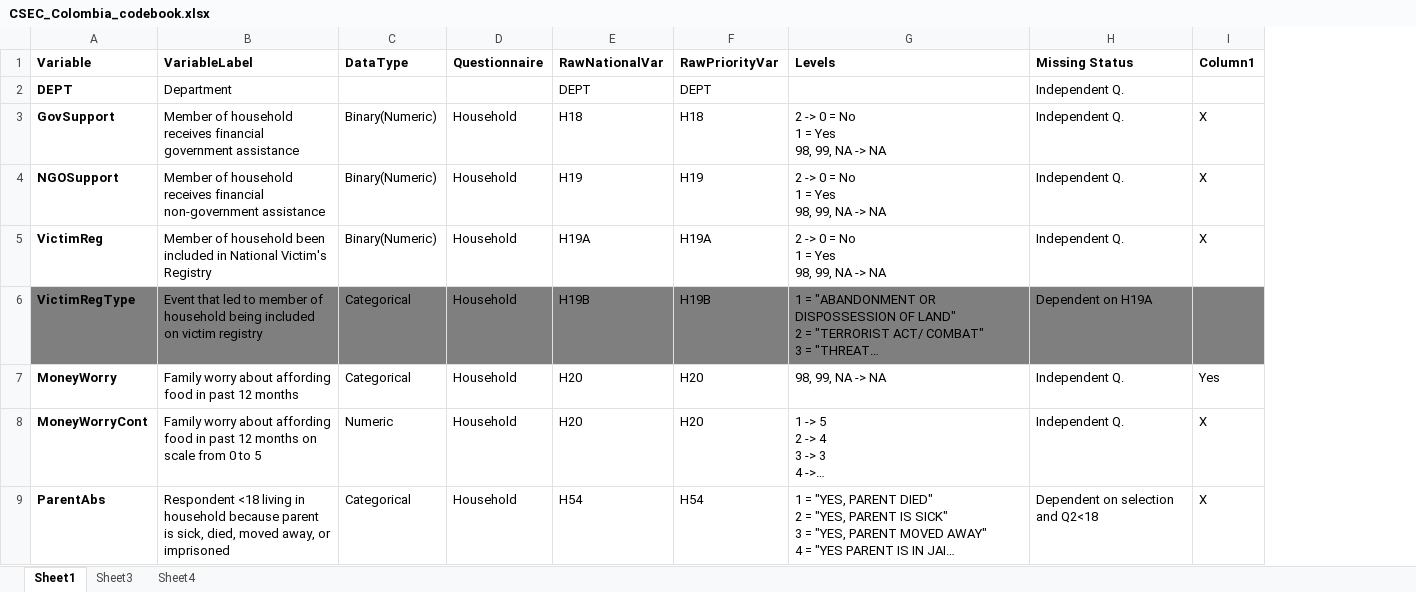
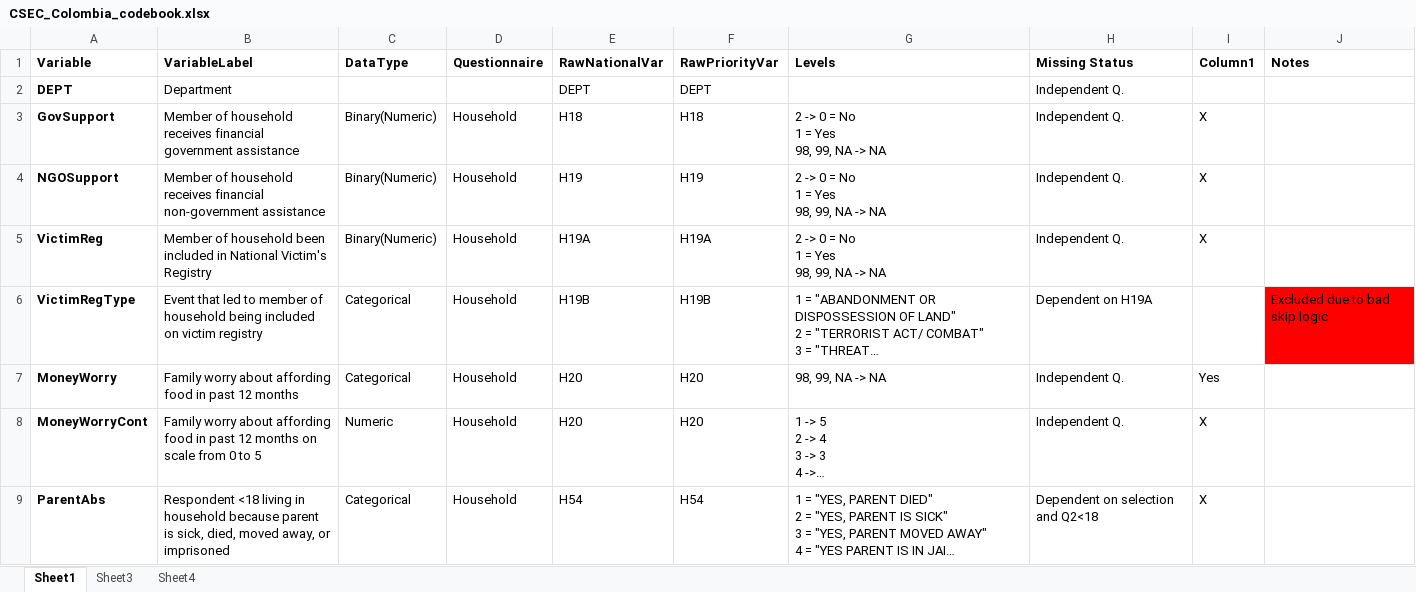
Before and after one commit to icormier0021/2025_Colombia_CSEC, an Excel workbook: codebooks/CSEC_Colombia_codebook.xlsx, sheet Sheet1, drawn as a sheet; only a part is shown; long unchanged cells end in …; values as stored, in another font and other column widths than the file's, no borders; table styles not drawn; the diff names each change by its address in the sheet, - before the commit and + after, or states it on an @@ line.

Commit message:
Removed variables to be excluded due to poor skip pattern from data cleaning and codebook.

```diff
--- a/codebooks/CSEC_Colombia_codebook.xlsx (sheet Sheet1)
+++ b/codebooks/CSEC_Colombia_codebook.xlsx (sheet Sheet1)
+column J (Notes), row 6: Excluded due to bad skip logic
-A6:I6 fill: #7F7F7F
+A6:I6 fill: none
```
Also changed, not shown: 2 other files.
